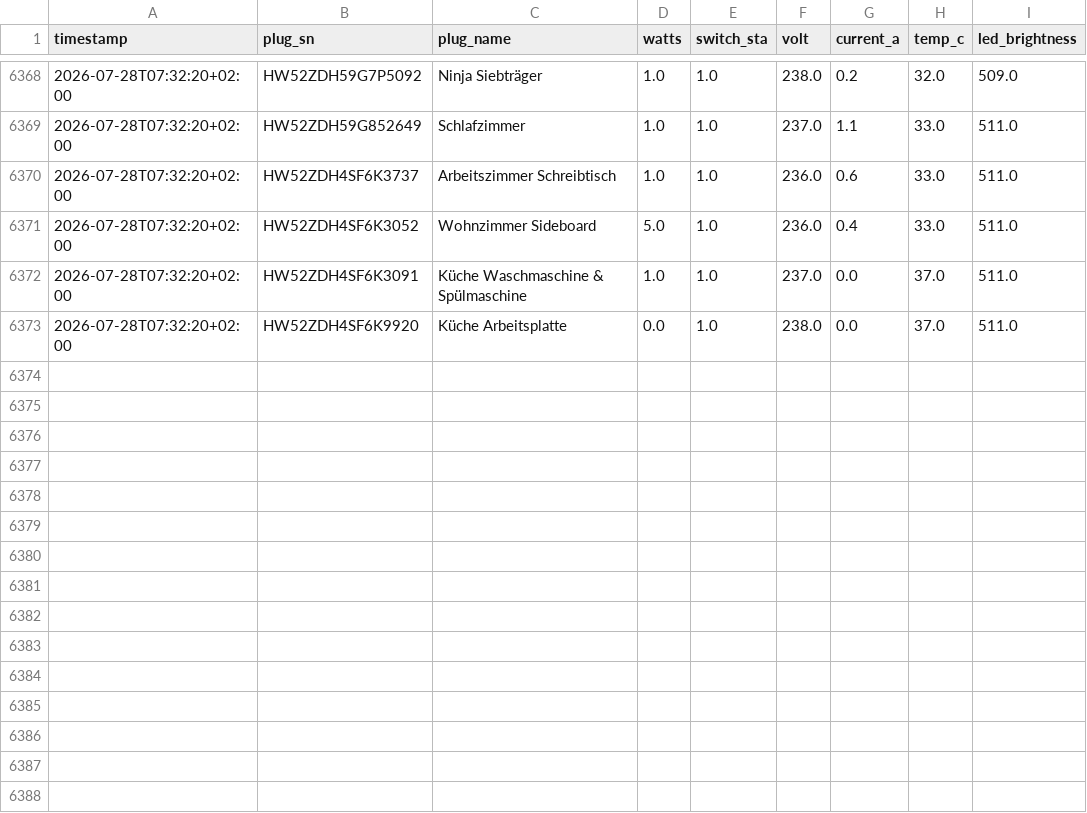
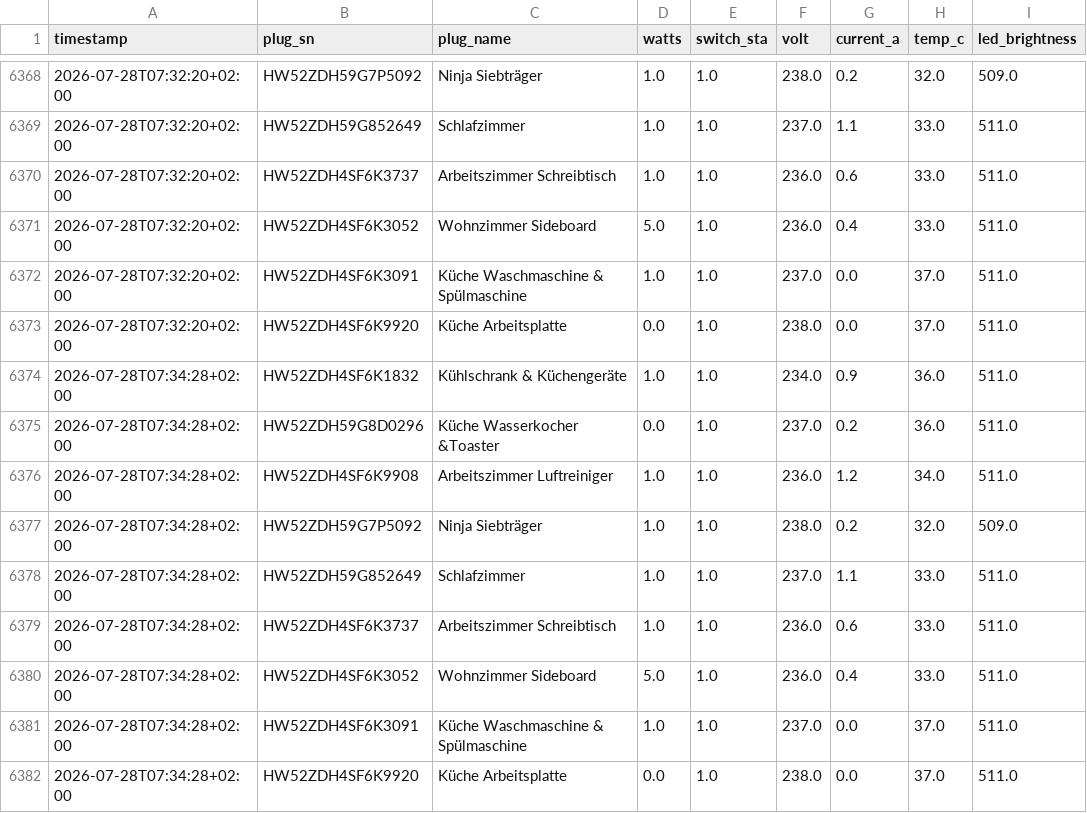
Before and after one commit to t6vb9ns645-boop/ecoflow, a CSV file: docs/ecoflow_smartplugs_daten.csv, drawn as a sheet; only a part is shown, gaps mark what is left out; the diff names each change by its address in the sheet, - before the commit and + after, or states it on an @@ line.

```diff
--- a/docs/ecoflow_smartplugs_daten.csv
+++ b/docs/ecoflow_smartplugs_daten.csv
+row 6374: 2026-07-28T07:34:28+02:00 | HW52ZDH4SF6K1832 | Kühlschrank & Küchengeräte | 1.0 | 1.0 | 234.0 | 0.9 | 36.0 | 511.0
+row 6375: 2026-07-28T07:34:28+02:00 | HW52ZDH59G8D0296 | Küche Wasserkocher &Toaster | 0.0 | 1.0 | 237.0 | 0.2 | 36.0 | 511.0
+row 6376: 2026-07-28T07:34:28+02:00 | HW52ZDH4SF6K9908 | Arbeitszimmer Luftreiniger | 1.0 | 1.0 | 236.0 | 1.2 | 34.0 | 511.0
+row 6377: 2026-07-28T07:34:28+02:00 | HW52ZDH59G7P5092 | Ninja Siebträger | 1.0 | 1.0 | 238.0 | 0.2 | 32.0 | 509.0
+row 6378: 2026-07-28T07:34:28+02:00 | HW52ZDH59G852649 | Schlafzimmer | 1.0 | 1.0 | 237.0 | 1.1 | 33.0 | 511.0
+row 6379: 2026-07-28T07:34:28+02:00 | HW52ZDH4SF6K3737 | Arbeitszimmer Schreibtisch | 1.0 | 1.0 | 236.0 | 0.6 | 33.0 | 511.0
+row 6380: 2026-07-28T07:34:28+02:00 | HW52ZDH4SF6K3052 | Wohnzimmer Sideboard | 5.0 | 1.0 | 236.0 | 0.4 | 33.0 | 511.0
+row 6381: 2026-07-28T07:34:28+02:00 | HW52ZDH4SF6K3091 | Küche Waschmaschine & Spülmaschine | 1.0 | 1.0 | 237.0 | 0.0 | 37.0 | 511.0
+row 6382: 2026-07-28T07:34:28+02:00 | HW52ZDH4SF6K9920 | Küche Arbeitsplatte | 0.0 | 1.0 | 238.0 | 0.0 | 37.0 | 511.0
```
Also changed, not shown: 1 other file.
